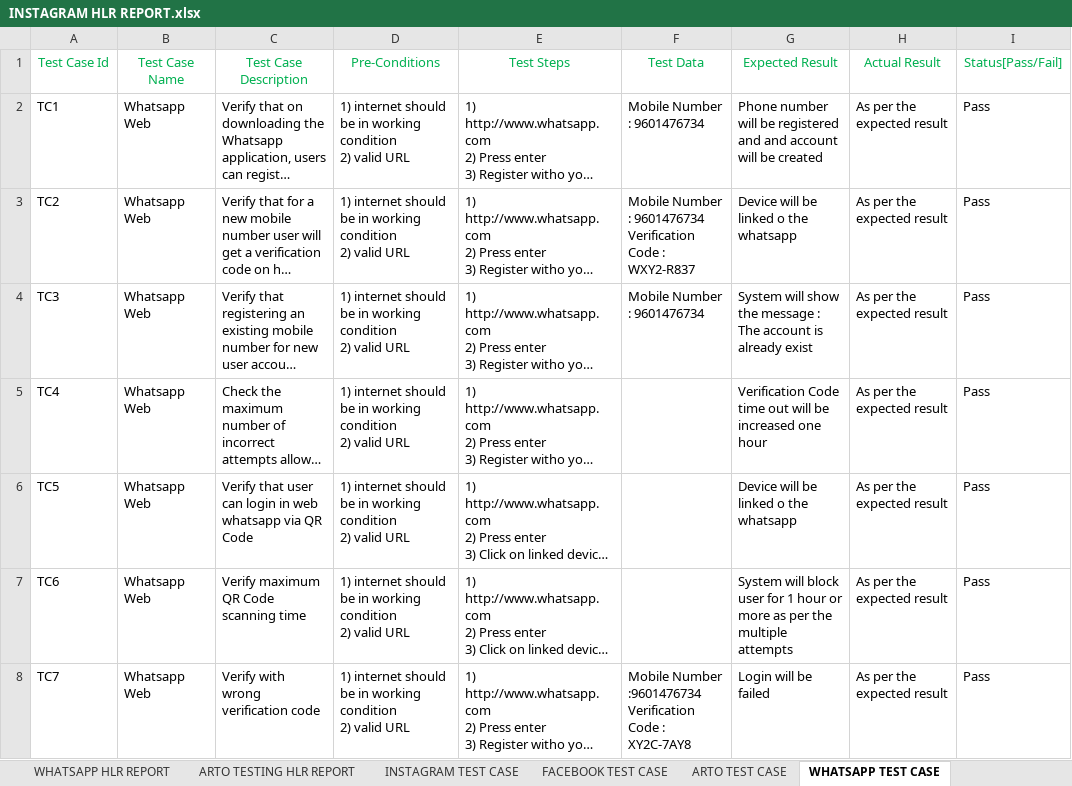
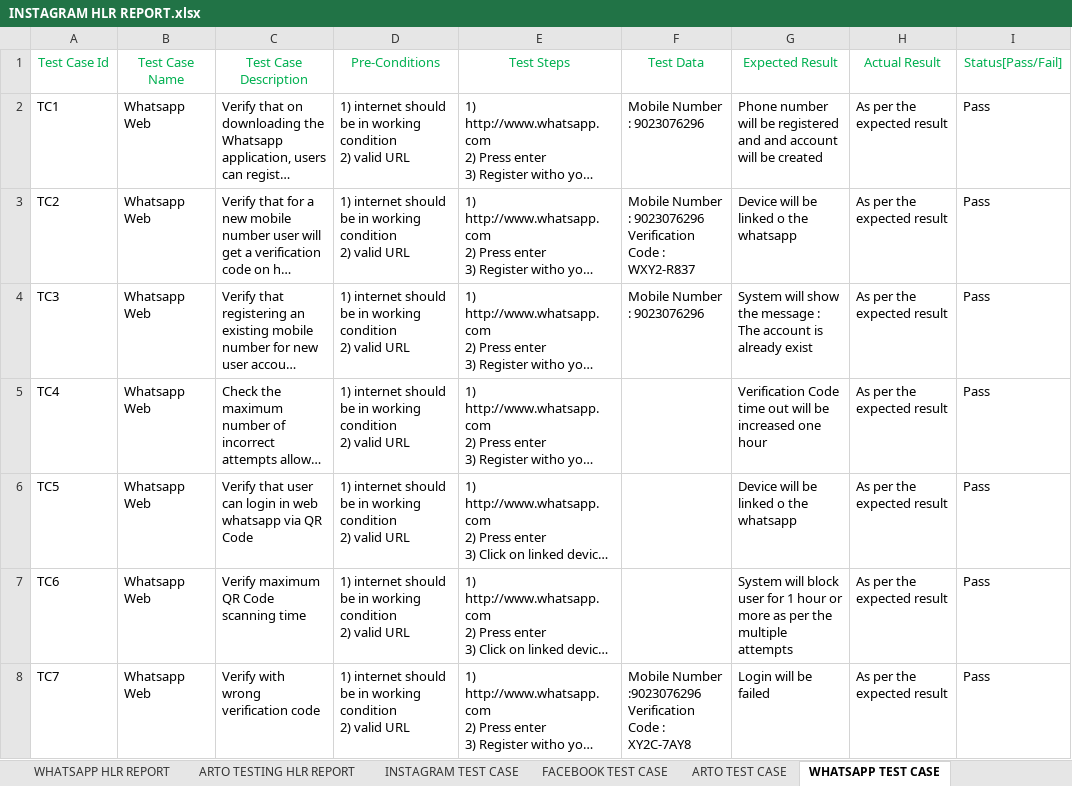
Before and after one commit to Devarsh4582/manual-testing, an Excel workbook: INSTAGRAM HLR REPORT.xlsx, sheet WHATSAPP TEST CASE, drawn as a sheet; long unchanged cells end in …; values as stored, in another font and other column widths than the file's, no borders; ↵ is a line break in a cell; the diff names each change by its address in the sheet, - before the commit and + after, or states it on an @@ line.

```diff
--- a/INSTAGRAM HLR REPORT.xlsx (sheet WHATSAPP TEST CASE)
+++ b/INSTAGRAM HLR REPORT.xlsx (sheet WHATSAPP TEST CASE)
-F2: Mobile Number : 9601476734
+F2: Mobile Number : 9023076296
-F3: …Number : 9601476734 ↵ Verification Code…
+F3: …Number : 9023076296 ↵ Verification Code…
-F4: Mobile Number : 9601476734
+F4: Mobile Number : 9023076296
-F8: Mobile Number :9601476734 ↵ Verification Code…
+F8: Mobile Number :9023076296 ↵ Verification Code…
```
Also changed, not shown: sheet ARTO TEST CASE, 1 other file.
